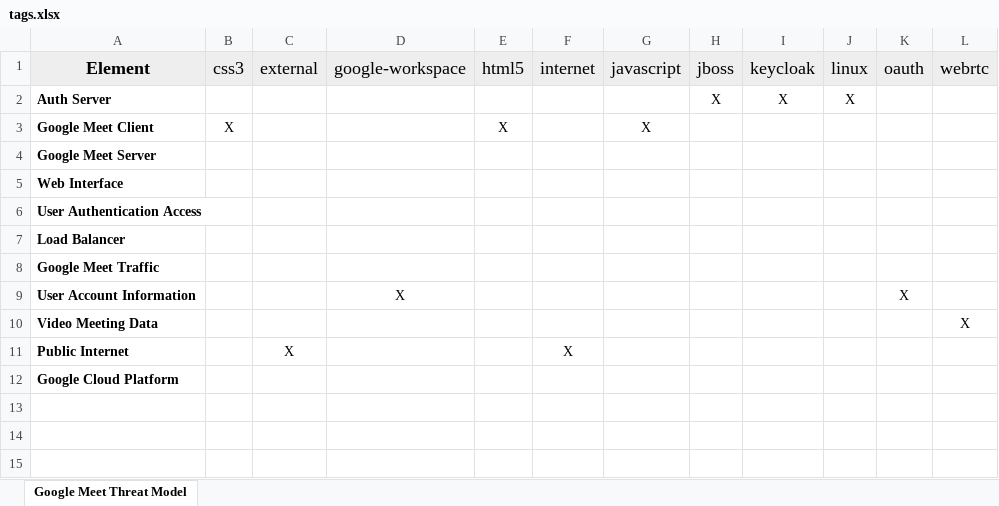
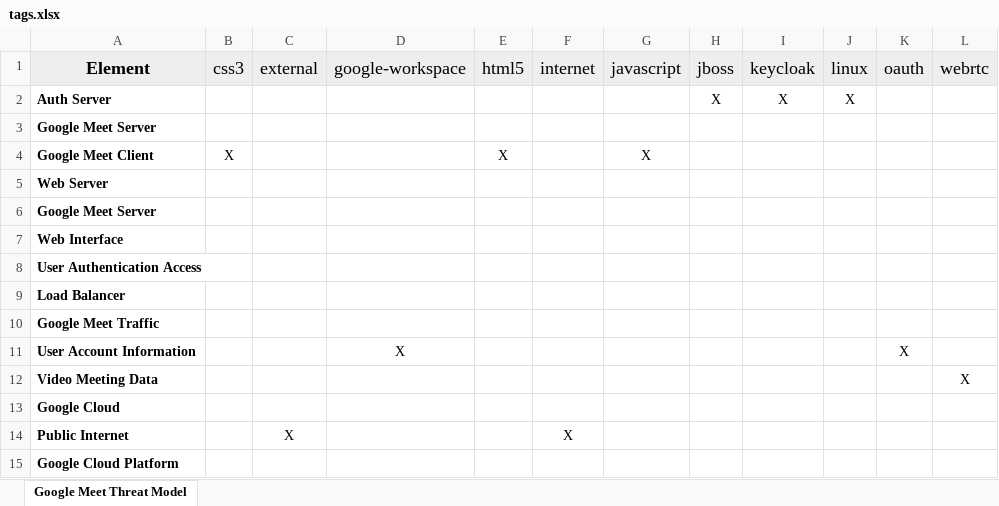
Before and after one commit to mara-schulke/thb, an Excel workbook: entwicklung-sicherer-software-systeme/exercise-1/tags.xlsx, sheet Google Meet Threat Model, drawn as a sheet; values as stored, in another font and other column widths than the file's, no borders; the diff names each change by its address in the sheet, - before the commit and + after, or states it on an @@ line.

```diff
--- a/entwicklung-sicherer-software-systeme/exercise-1/tags.xlsx (sheet Google Meet Threat Model)
+++ b/entwicklung-sicherer-software-systeme/exercise-1/tags.xlsx (sheet Google Meet Threat Model)
+row 3: Google Meet Server
+row 5: Web Server
+row 13: Google Cloud
```
Also changed, not shown: entwicklung-sicherer-software-systeme/exercise-1/risks.xlsx, 10 other files.
